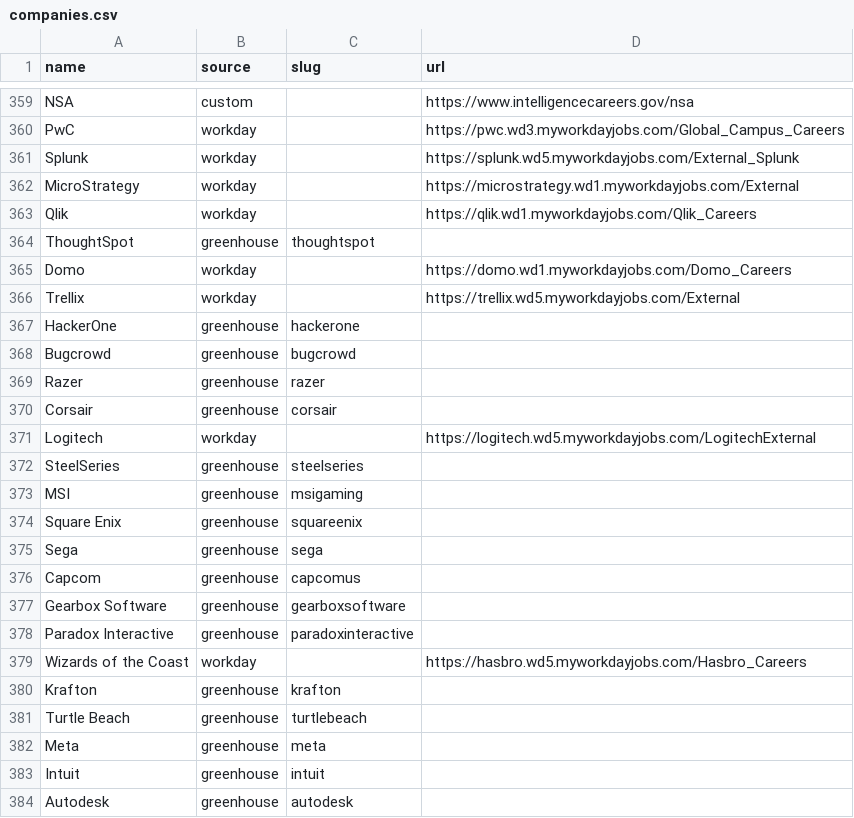
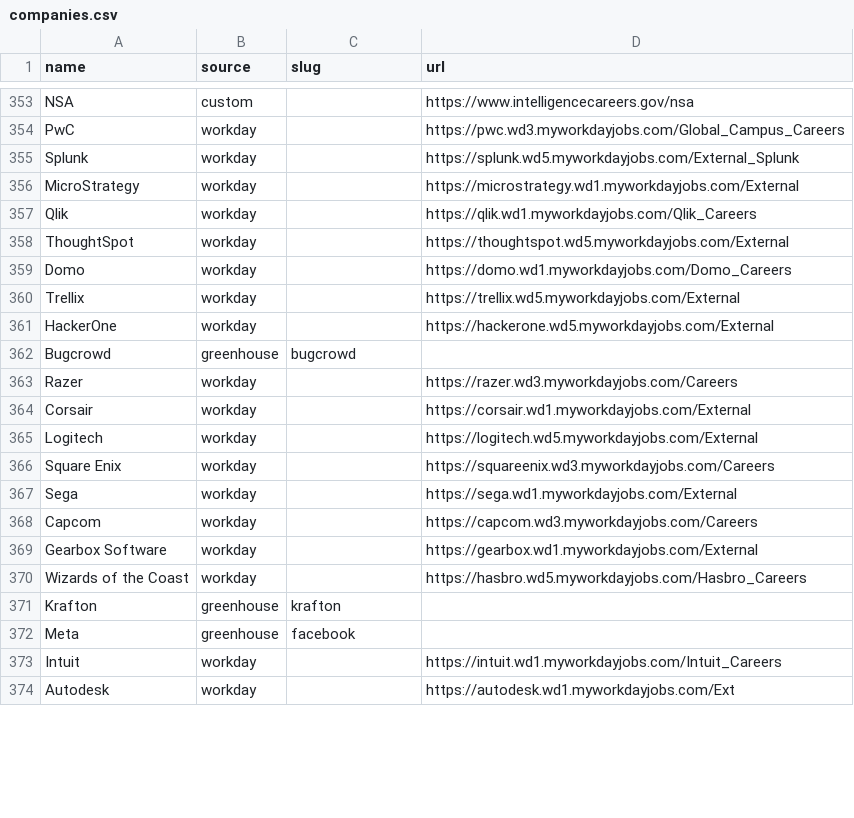
Before and after one commit to EA-1-AU/PerTern-2027-Tech-Internship-Discord-Bot, a CSV file: companies.csv, drawn as a sheet; only a part is shown, gaps mark what is left out; the diff covers the shown part only.

```diff
--- a/companies.csv
+++ b/companies.csv
@@ -363,22 +357,18 @@ MicroStrategy,workday,,https://microstrategy.wd1.myworkdayjobs.com/External
 Qlik,workday,,https://qlik.wd1.myworkdayjobs.com/Qlik_Careers
-ThoughtSpot,greenhouse,thoughtspot,
+ThoughtSpot,workday,,https://thoughtspot.wd5.myworkdayjobs.com/External
 Domo,workday,,https://domo.wd1.myworkdayjobs.com/Domo_Careers
 Trellix,workday,,https://trellix.wd5.myworkdayjobs.com/External
-HackerOne,greenhouse,hackerone,
+HackerOne,workday,,https://hackerone.wd5.myworkdayjobs.com/External
 Bugcrowd,greenhouse,bugcrowd,
-Razer,greenhouse,razer,
-Corsair,greenhouse,corsair,
-Logitech,workday,,https://logitech.wd5.myworkdayjobs.com/LogitechExternal
-SteelSeries,greenhouse,steelseries,
-MSI,greenhouse,msigaming,
-Square Enix,greenhouse,squareenix,
-Sega,greenhouse,sega,
-Capcom,greenhouse,capcomus,
-Gearbox Software,greenhouse,gearboxsoftware,
-Paradox Interactive,greenhouse,paradoxinteractive,
+Razer,workday,,https://razer.wd3.myworkdayjobs.com/Careers
+Corsair,workday,,https://corsair.wd1.myworkdayjobs.com/External
+Logitech,workday,,https://logitech.wd5.myworkdayjobs.com/External
+Square Enix,workday,,https://squareenix.wd3.myworkdayjobs.com/Careers
+Sega,workday,,https://sega.wd1.myworkdayjobs.com/External
+Capcom,workday,,https://capcom.wd3.myworkdayjobs.com/Careers
+Gearbox Software,workday,,https://gearbox.wd1.myworkdayjobs.com/External
 Wizards of the Coast,workday,,https://hasbro.wd5.myworkdayjobs.com/Hasbro_Careers
 Krafton,greenhouse,krafton,
-Turtle Beach,greenhouse,turtlebeach,
-Meta,greenhouse,meta,
-Intuit,greenhouse,intuit,
-Autodesk,greenhouse,autodesk,
+Meta,greenhouse,facebook,
+Intuit,workday,,https://intuit.wd1.myworkdayjobs.com/Intuit_Careers
+Autodesk,workday,,https://autodesk.wd1.myworkdayjobs.com/Ext
```
Also changed, not shown: 8 removed rows and 54 edited cells elsewhere in this file.
